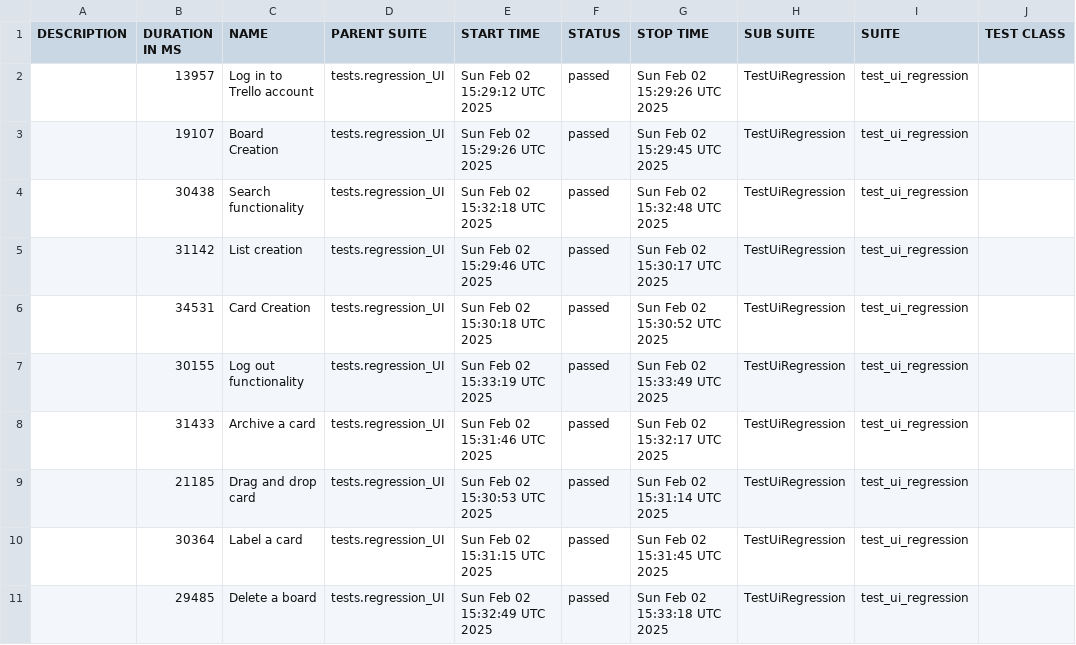
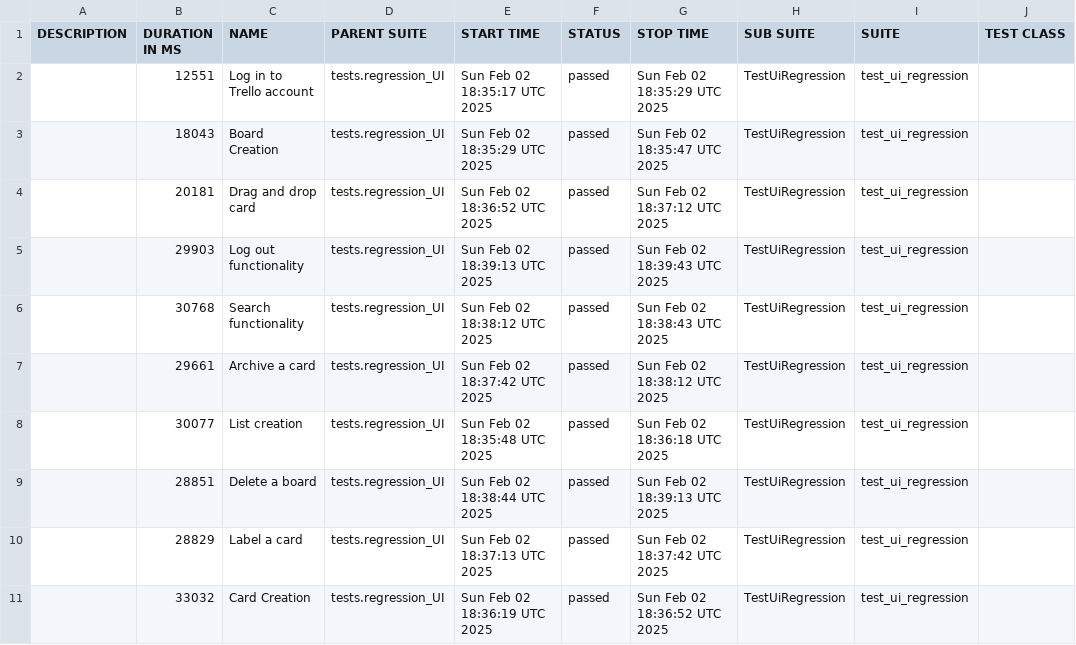
Before and after one commit to vkqapro/pythonPlaywright, a CSV file: data/suites.csv, drawn as a sheet; only a part is shown; the diff names each change by its address in the sheet, - before the commit and + after, or states it on an @@ line.

```diff
--- a/data/suites.csv
+++ b/data/suites.csv
-B2 (DURATION IN MS): 13957
+B2 (DURATION IN MS): 12551
-E2 (START TIME): Sun Feb 02 15:29:12 UTC 2025
+E2 (START TIME): Sun Feb 02 18:35:17 UTC 2025
-G2 (STOP TIME): Sun Feb 02 15:29:26 UTC 2025
+G2 (STOP TIME): Sun Feb 02 18:35:29 UTC 2025
-B3 (DURATION IN MS): 19107
+B3 (DURATION IN MS): 18043
-E3 (START TIME): Sun Feb 02 15:29:26 UTC 2025
+E3 (START TIME): Sun Feb 02 18:35:29 UTC 2025
-G3 (STOP TIME): Sun Feb 02 15:29:45 UTC 2025
+G3 (STOP TIME): Sun Feb 02 18:35:47 UTC 2025
-B4 (DURATION IN MS): 30438
+B4 (DURATION IN MS): 20181
-C4 (NAME): Search functionality
+C4 (NAME): Drag and drop card
-E4 (START TIME): Sun Feb 02 15:32:18 UTC 2025
+E4 (START TIME): Sun Feb 02 18:36:52 UTC 2025
-G4 (STOP TIME): Sun Feb 02 15:32:48 UTC 2025
+G4 (STOP TIME): Sun Feb 02 18:37:12 UTC 2025
-B5 (DURATION IN MS): 31142
+B5 (DURATION IN MS): 29903
-C5 (NAME): List creation
+C5 (NAME): Log out functionality
-E5 (START TIME): Sun Feb 02 15:29:46 UTC 2025
+E5 (START TIME): Sun Feb 02 18:39:13 UTC 2025
-G5 (STOP TIME): Sun Feb 02 15:30:17 UTC 2025
+G5 (STOP TIME): Sun Feb 02 18:39:43 UTC 2025
-B6 (DURATION IN MS): 34531
+B6 (DURATION IN MS): 30768
-C6 (NAME): Card Creation
+C6 (NAME): Search functionality
-E6 (START TIME): Sun Feb 02 15:30:18 UTC 2025
+E6 (START TIME): Sun Feb 02 18:38:12 UTC 2025
-G6 (STOP TIME): Sun Feb 02 15:30:52 UTC 2025
+G6 (STOP TIME): Sun Feb 02 18:38:43 UTC 2025
-B7 (DURATION IN MS): 30155
+B7 (DURATION IN MS): 29661
-C7 (NAME): Log out functionality
+C7 (NAME): Archive a card
-E7 (START TIME): Sun Feb 02 15:33:19 UTC 2025
+E7 (START TIME): Sun Feb 02 18:37:42 UTC 2025
-G7 (STOP TIME): Sun Feb 02 15:33:49 UTC 2025
+G7 (STOP TIME): Sun Feb 02 18:38:12 UTC 2025
-B8 (DURATION IN MS): 31433
+B8 (DURATION IN MS): 30077
-C8 (NAME): Archive a card
+C8 (NAME): List creation
-E8 (START TIME): Sun Feb 02 15:31:46 UTC 2025
+E8 (START TIME): Sun Feb 02 18:35:48 UTC 2025
-G8 (STOP TIME): Sun Feb 02 15:32:17 UTC 2025
+G8 (STOP TIME): Sun Feb 02 18:36:18 UTC 2025
-B9 (DURATION IN MS): 21185
+B9 (DURATION IN MS): 28851
-C9 (NAME): Drag and drop card
+C9 (NAME): Delete a board
-E9 (START TIME): Sun Feb 02 15:30:53 UTC 2025
+E9 (START TIME): Sun Feb 02 18:38:44 UTC 2025
-G9 (STOP TIME): Sun Feb 02 15:31:14 UTC 2025
+G9 (STOP TIME): Sun Feb 02 18:39:13 UTC 2025
-B10 (DURATION IN MS): 30364
+B10 (DURATION IN MS): 28829
-E10 (START TIME): Sun Feb 02 15:31:15 UTC 2025
+E10 (START TIME): Sun Feb 02 18:37:13 UTC 2025
-G10 (STOP TIME): Sun Feb 02 15:31:45 UTC 2025
+G10 (STOP TIME): Sun Feb 02 18:37:42 UTC 2025
-B11 (DURATION IN MS): 29485
+B11 (DURATION IN MS): 33032
-C11 (NAME): Delete a board
+C11 (NAME): Card Creation
-E11 (START TIME): Sun Feb 02 15:32:49 UTC 2025
+E11 (START TIME): Sun Feb 02 18:36:19 UTC 2025
-G11 (STOP TIME): Sun Feb 02 15:33:18 UTC 2025
+G11 (STOP TIME): Sun Feb 02 18:36:52 UTC 2025
```
Also changed, not shown: 48 other files.
